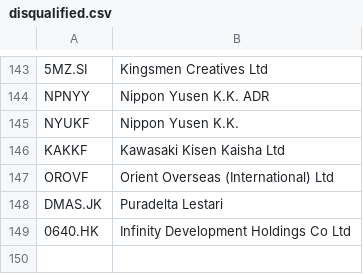
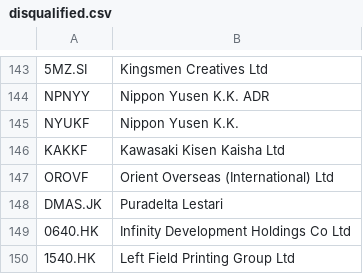
Before and after one commit to nenadnoveljic/trading2, a CSV file: disqualified.csv, drawn as a sheet; only a part is shown, gaps mark what is left out.

```diff
--- a/disqualified.csv
+++ b/disqualified.csv
@@ -149 +149,2 @@ DMAS.JK,Puradelta Lestari
 0640.HK,Infinity Development Holdings Co Ltd
+1540.HK,Left Field Printing Group Ltd
```
Also changed, not shown: 2015_first_dividend.csv, 1 other file.
